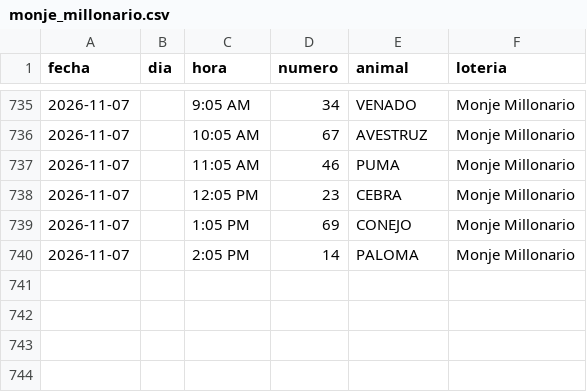
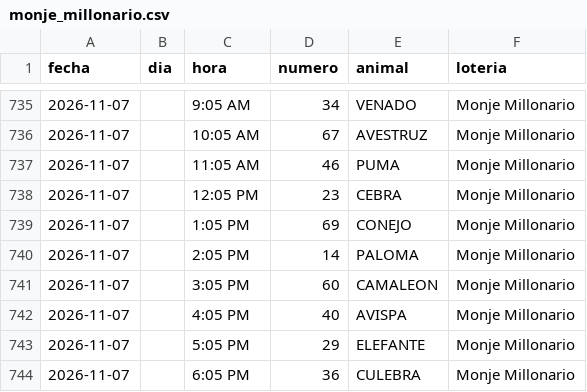
Before and after one commit to victorcsp22-star/sniper-ruletas, a CSV file: monje_millonario.csv, drawn as a sheet; only a part is shown, gaps mark what is left out; the diff names each change by its address in the sheet, - before the commit and + after, or states it on an @@ line.

```diff
--- a/monje_millonario.csv
+++ b/monje_millonario.csv
+row 741: 2026-11-07 |  | 3:05 PM | 60 | CAMALEON | Monje Millonario
+row 742: 2026-11-07 |  | 4:05 PM | 40 | AVISPA | Monje Millonario
+row 743: 2026-11-07 |  | 5:05 PM | 29 | ELEFANTE | Monje Millonario
+row 744: 2026-11-07 |  | 6:05 PM | 36 | CULEBRA | Monje Millonario
```
Also changed, not shown: data_vz/guacharo_activo_2anios.csv, gatazo.csv, 4 other files.
